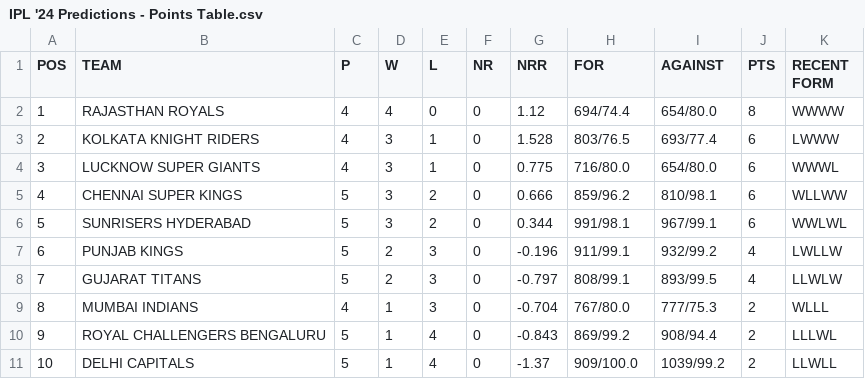
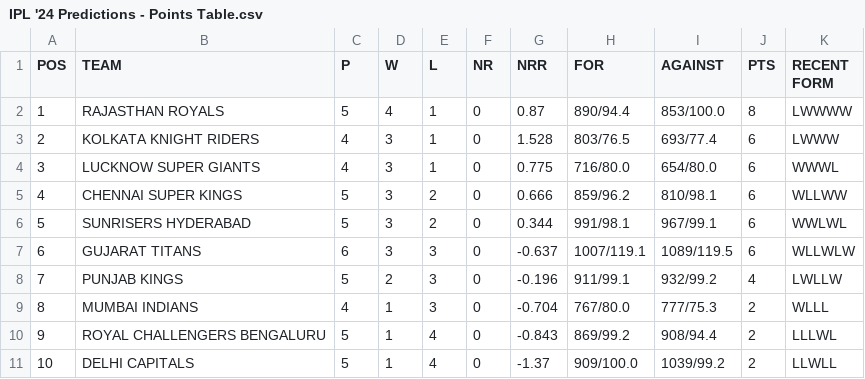
Before and after one commit to rvvind/IPL-Analysis, a CSV file: IPL '24 Predictions - Points Table.csv, drawn as a sheet.

```diff
--- a/IPL '24 Predictions - Points Table.csv
+++ b/IPL '24 Predictions - Points Table.csv
@@ -1,3 +1,3 @@
 POS,TEAM,P,W,L,NR,NRR,FOR,AGAINST,PTS,RECENT FORM
-1,RAJASTHAN ROYALS,4,4,0,0,1.12,694/74.4,654/80.0,8,WWWW
+1,RAJASTHAN ROYALS,5,4,1,0,0.87,890/94.4,853/100.0,8,LWWWW
 2,KOLKATA KNIGHT RIDERS,4,3,1,0,1.528,803/76.5,693/77.4,6,LWWW
@@ -6,4 +6,4 @@ POS,TEAM,P,W,L,NR,NRR,FOR,AGAINST,PTS,RECENT FORM
 5,SUNRISERS HYDERABAD,5,3,2,0,0.344,991/98.1,967/99.1,6,WWLWL
-6,PUNJAB KINGS,5,2,3,0,-0.196,911/99.1,932/99.2,4,LWLLW
-7,GUJARAT TITANS,5,2,3,0,-0.797,808/99.1,893/99.5,4,LLWLW
+6,GUJARAT TITANS,6,3,3,0,-0.637,1007/119.1,1089/119.5,6,WLLWLW
+7,PUNJAB KINGS,5,2,3,0,-0.196,911/99.1,932/99.2,4,LWLLW
 8,MUMBAI INDIANS,4,1,3,0,-0.704,767/80.0,777/75.3,2,WLLL
```
Also changed, not shown: IPL '24 Predictions - Results.csv, 1 other file.
